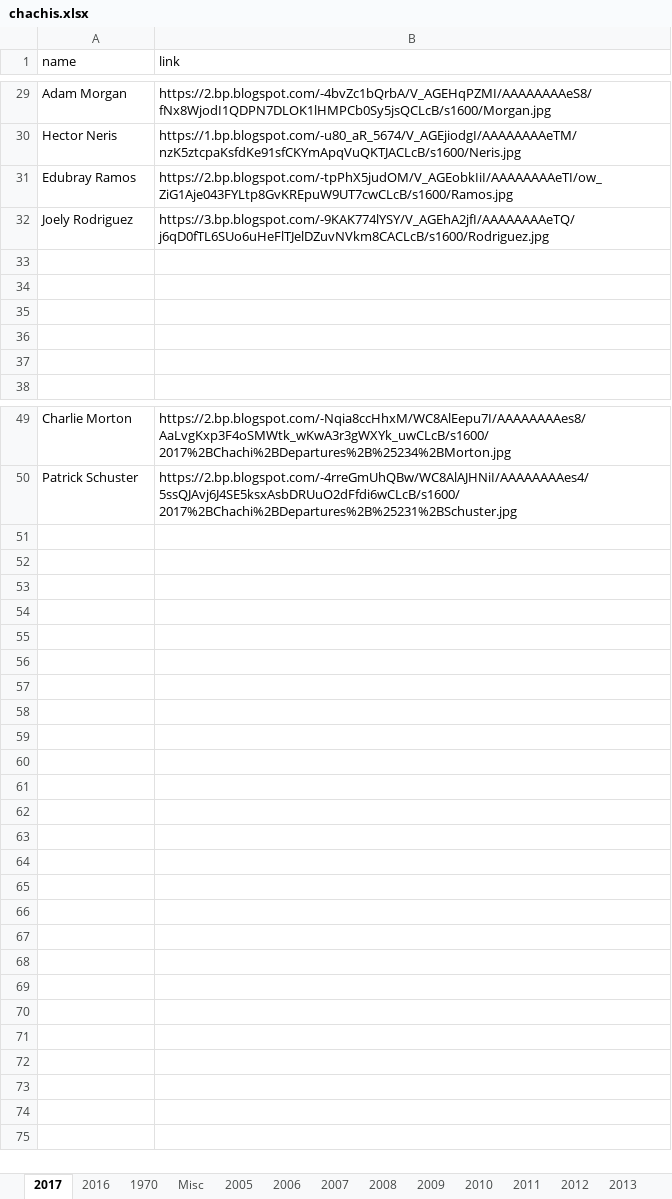
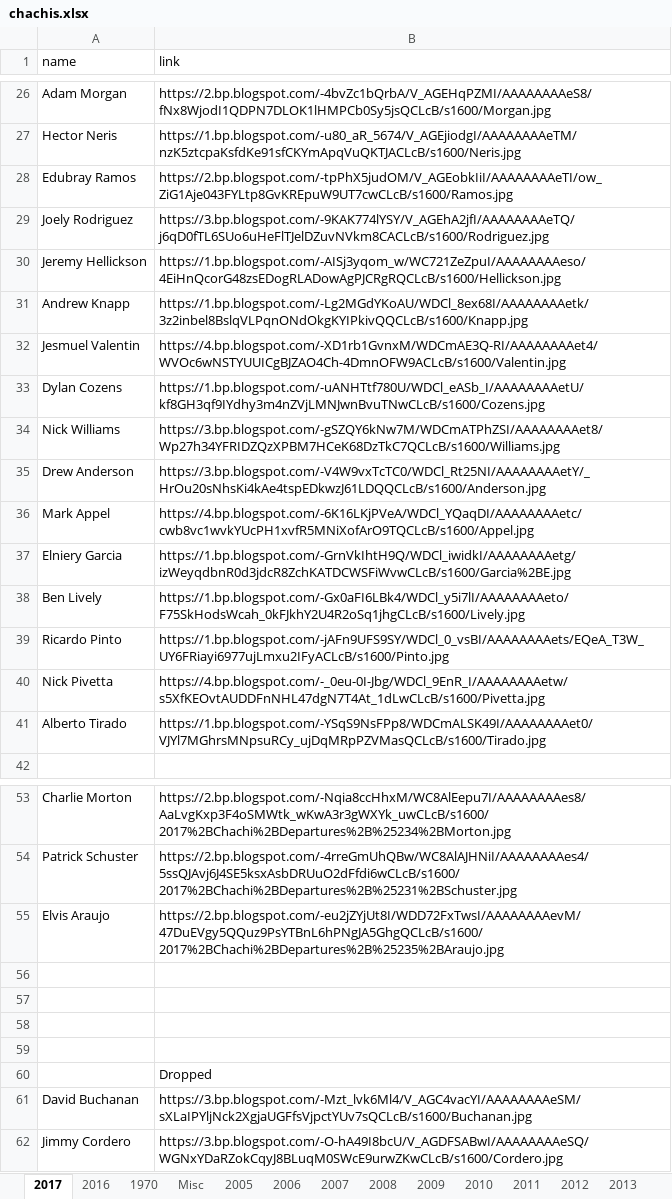
Before and after one commit to Wolfbane50/myApp, an Excel workbook: chachis.xlsx, sheet 2017, drawn as a sheet; only a part is shown, gaps mark what is left out; values as stored, in another font and other column widths than the file's, no borders; addresses are those after the commit; the diff covers the shown part only; the diff names each change by its address in the sheet, - before the commit and + after, or states it on an @@ line.

Commit message:
Chachi and Bunt updates

```diff
--- a/chachis.xlsx (sheet 2017)
+++ b/chachis.xlsx (sheet 2017)
-row 30: (empty)
+row 30: Jeremy Hellickson | https://1.bp.blogspot.com/-AISj3yqom_w/WC721ZeZpuI/AAAAAAAAeso/4EiHnQcorG48zsEDogRLADowAgPJCRgRQCLcB/s1600/Hellickson.jpg
-row 31: (empty)
+row 31: Andrew Knapp | https://1.bp.blogspot.com/-Lg2MGdYKoAU/WDCl_8ex68I/AAAAAAAAetk/3z2inbel8BslqVLPqnONdOkgKYIPkivQQCLcB/s1600/Knapp.jpg
-row 32: (empty)
+row 32: Jesmuel Valentin | https://4.bp.blogspot.com/-XD1rb1GvnxM/WDCmAE3Q-RI/AAAAAAAAet4/WVOc6wNSTYUUICgBJZAO4Ch-4DmnOFW9ACLcB/s1600/Valentin.jpg
-row 33: (empty)
+row 33: Dylan Cozens | https://1.bp.blogspot.com/-uANHTtf780U/WDCl_eASb_I/AAAAAAAAetU/kf8GH3qf9IYdhy3m4nZVjLMNJwnBvuTNwCLcB/s1600/Cozens.jpg
-row 34: (empty)
+row 34: Nick Williams | https://3.bp.blogspot.com/-gSZQY6kNw7M/WDCmATPhZSI/AAAAAAAAet8/Wp27h34YFRIDZQzXPBM7HCeK68DzTkC7QCLcB/s1600/Williams.jpg
+row 35: Drew Anderson | https://3.bp.blogspot.com/-V4W9vxTcTC0/WDCl_Rt25NI/AAAAAAAAetY/_HrOu20sNhsKi4kAe4tspEDkwzJ61LDQQCLcB/s1600/Anderson.jpg
+row 36: Mark Appel | https://4.bp.blogspot.com/-6K16LKjPVeA/WDCl_YQaqDI/AAAAAAAAetc/cwb8vc1wvkYUcPH1xvfR5MNiXofArO9TQCLcB/s1600/Appel.jpg
+row 37: Elniery Garcia | https://1.bp.blogspot.com/-GrnVkIhtH9Q/WDCl_iwidkI/AAAAAAAAetg/izWeyqdbnR0d3jdcR8ZchKATDCWSFiWvwCLcB/s1600/Garcia%2BE.jpg
+row 38: Ben Lively | https://1.bp.blogspot.com/-Gx0aFI6LBk4/WDCl_y5i7lI/AAAAAAAAeto/F75SkHodsWcah_0kFJkhY2U4R2oSq1jhgCLcB/s1600/Lively.jpg
+row 39: Ricardo Pinto | https://1.bp.blogspot.com/-jAFn9UFS9SY/WDCl_0_vsBI/AAAAAAAAets/EQeA_T3W_UY6FRiayi6977ujLmxu2IFyACLcB/s1600/Pinto.jpg
+row 40: Nick Pivetta | https://4.bp.blogspot.com/-_0eu-0I-Jbg/WDCl_9EnR_I/AAAAAAAAetw/s5XfKEOvtAUDDFnNHL47dgN7T4At_1dLwCLcB/s1600/Pivetta.jpg
+row 41: Alberto Tirado | https://1.bp.blogspot.com/-YSqS9NsFPp8/WDCmALSK49I/AAAAAAAAet0/VJYl7MGhrsMNpsuRCy_ujDqMRpPZVMasQCLcB/s1600/Tirado.jpg
+row 55: Elvis Araujo | https://2.bp.blogspot.com/-eu2jZYjUt8I/WDD72FxTwsI/AAAAAAAAevM/47DuEVgy5QQuz9PsYTBnL6hPNgJA5GhgQCLcB/s1600/2017%2BChachi%2BDepartures%2B%25235%2BAraujo.jpg
+row 56: (empty)
+row 57: (empty)
+row 58: (empty)
+row 59: (empty)
+row 60:  | Dropped
@@ row 21 moved to row 61: David Buchanan @@
@@ row 22 moved to row 62: Jimmy Cordero @@
```
Also changed, not shown: 1 removed row elsewhere in this sheet, 2 other files.
